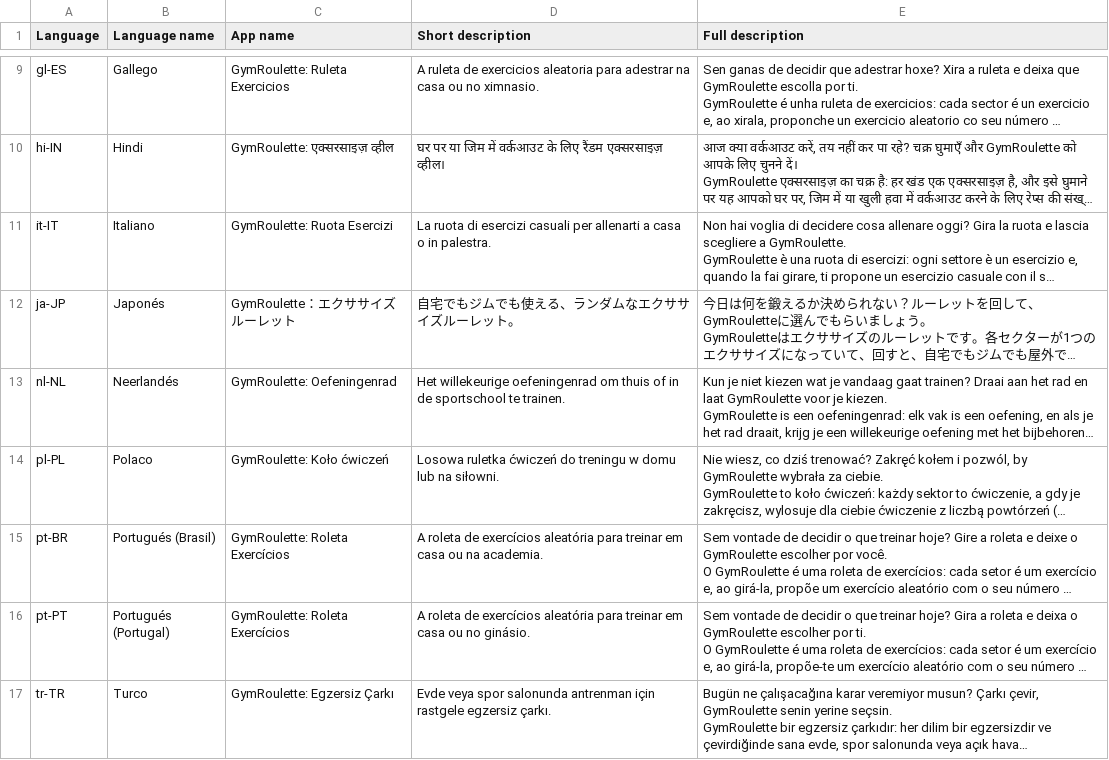
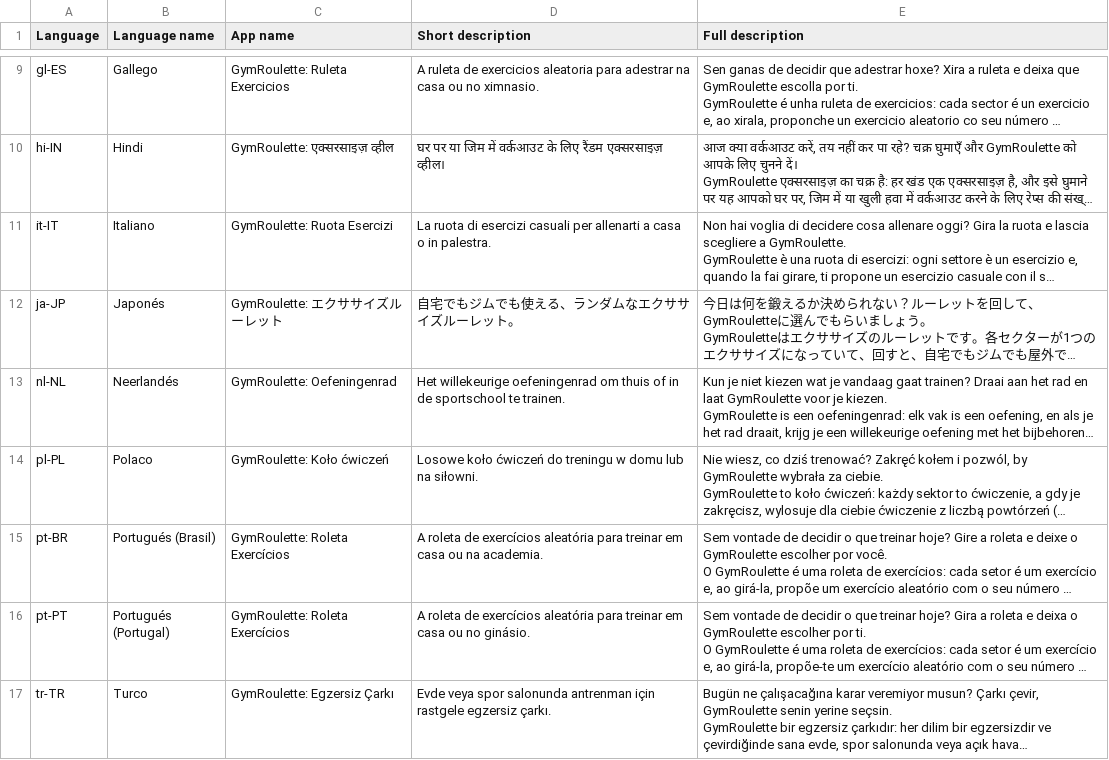
Before and after one commit to jabibi/gymroul, a CSV file: store/importar-traducciones.csv, drawn as a sheet; only a part is shown, gaps mark what is left out; long unchanged cells end in …; the diff names each change by its address in the sheet, - before the commit and + after, or states it on an @@ line.

Commit message:
[IMP] Ficha de Play: coherencia del polaco con el título y dos puntos estándar en japonés
La descripción breve en polaco usa «koło ćwiczeń», igual que el título. El título en japonés lleva «:» ASCII para que Play no lo cuente como dos caracteres.

```diff
--- a/store/importar-traducciones.csv
+++ b/store/importar-traducciones.csv
-C12 (App name): GymRoulette：エクササイズルーレット
+C12 (App name): GymRoulette: エクササイズルーレット
-D14 (Short description): Losowa ruletka ćwiczeń do…
+D14 (Short description): Losowe koło ćwiczeń do…
```
Also changed, not shown: 3 other files.
